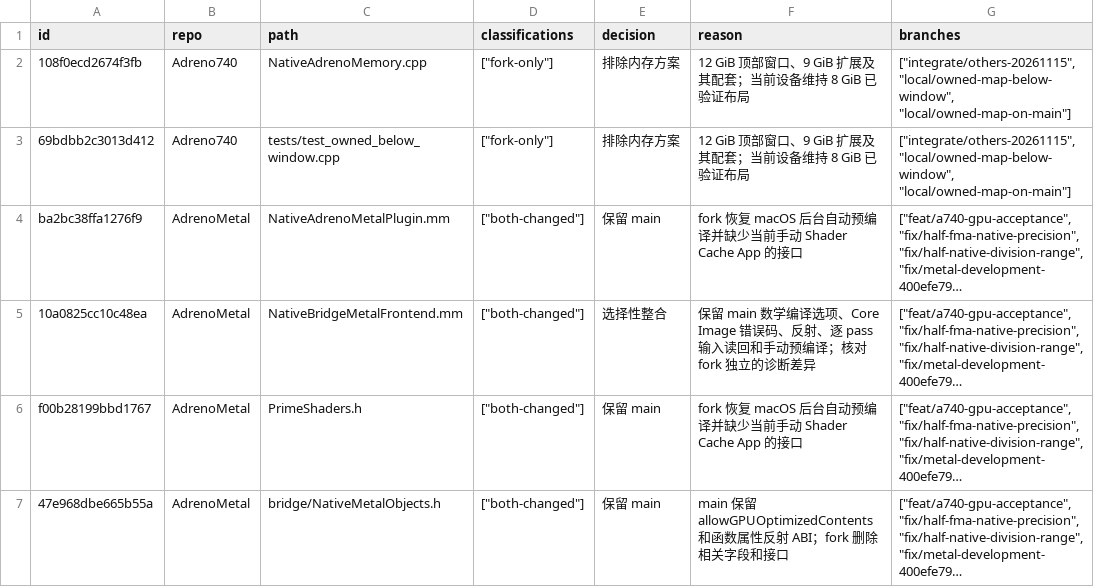
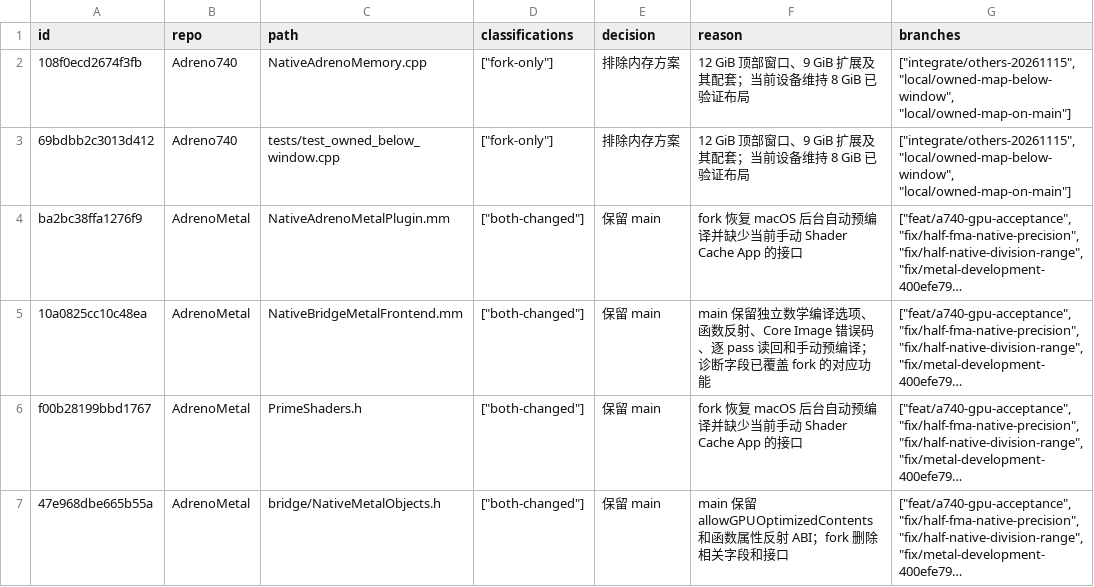
Before and after one commit to UniXNU/UniXNU, a CSV file: reports/fork-coverage-20261117.csv, drawn as a sheet; only a part is shown; long unchanged cells end in …; the diff covers the shown part only; the diff names each change by its address in the sheet, - before the commit and + after, or states it on an @@ line.

Commit message:
Record merged tools and validated fork integration candidates

```diff
--- a/reports/fork-coverage-20261117.csv
+++ b/reports/fork-coverage-20261117.csv
-E5 (decision): 选择性整合
+E5 (decision): 保留 main
-F5 (reason): 保留 main 数学编译选项、Core Image 错误码、反射、逐 pass 输入读回和手动预编译；核对 fork 独立的诊断差异
+F5 (reason): main 保留独立数学编译选项、函数反射、Core Image 错误码、逐 pass 读回和手动预编译；诊断字段已覆盖 fork 的对应功能
```
Also changed, not shown: 160 edited cells elsewhere in this file, 2 other files.
